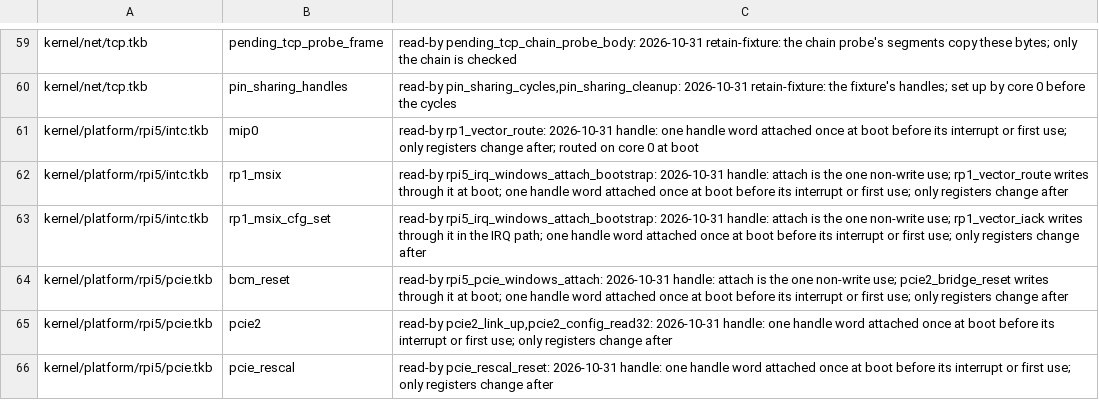
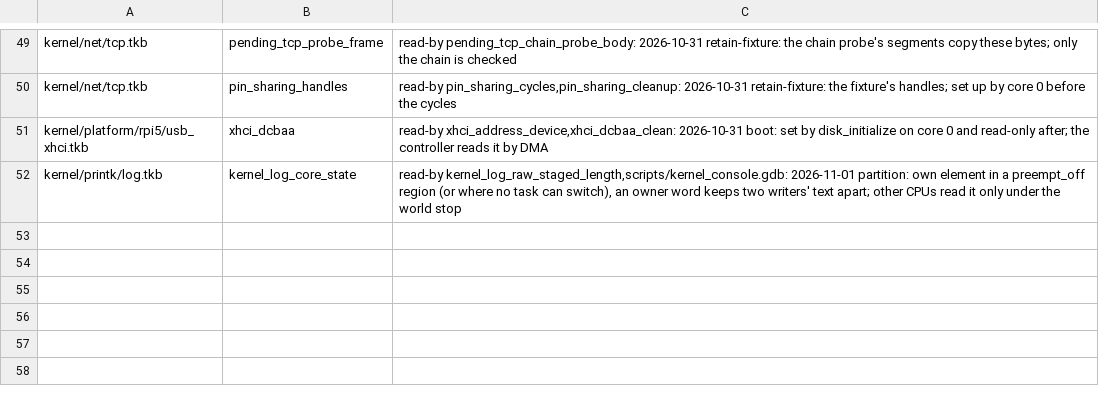
Before and after one commit to takibi-lang/takibi, a TSV file: scripts/global_protection_allowlist.tsv, drawn as a sheet; only a part is shown, gaps mark what is left out; the shorter side is filled out with more unchanged rows; the diff covers the shown part only; the diff names each change by its address in the sheet, - before the commit and + after, or states it on an @@ line.

```diff
--- a/scripts/global_protection_allowlist.tsv
+++ b/scripts/global_protection_allowlist.tsv
-row 61: kernel/platform/rpi5/intc.tkb | mip0 | read-by rp1_vector_route: 2026-10-31 handle: one handle word attached once at boot before its interrupt or first use; only registers change after; routed on core 0 at boot
-row 62: kernel/platform/rpi5/intc.tkb | rp1_msix | read-by rpi5_irq_windows_attach_bootstrap: 2026-10-31 handle: attach is the one non-write use; rp1_vector_route writes through it at boot; one handle word attached once at boot before its interrupt or first use; only registers change after
-row 63: kernel/platform/rpi5/intc.tkb | rp1_msix_cfg_set | read-by rpi5_irq_windows_attach_bootstrap: 2026-10-31 handle: attach is the one non-write use; rp1_vector_iack writes through it in the IRQ path; one handle word attached once at boot before its interrupt or first use; only registers change after
-row 64: kernel/platform/rpi5/pcie.tkb | bcm_reset | read-by rpi5_pcie_windows_attach: 2026-10-31 handle: attach is the one non-write use; pcie2_bridge_reset writes through it at boot; one handle word attached once at boot before its interrupt or first use; only registers change after
-row 65: kernel/platform/rpi5/pcie.tkb | pcie2 | read-by pcie2_link_up,pcie2_config_read32: 2026-10-31 handle: one handle word attached once at boot before its interrupt or first use; only registers change after
-row 66: kernel/platform/rpi5/pcie.tkb | pcie_rescal | read-by pcie_rescal_reset: 2026-10-31 handle: one handle word attached once at boot before its interrupt or first use; only registers change after
```
Also changed, not shown: 15 removed rows elsewhere in this file, 17 other files.
